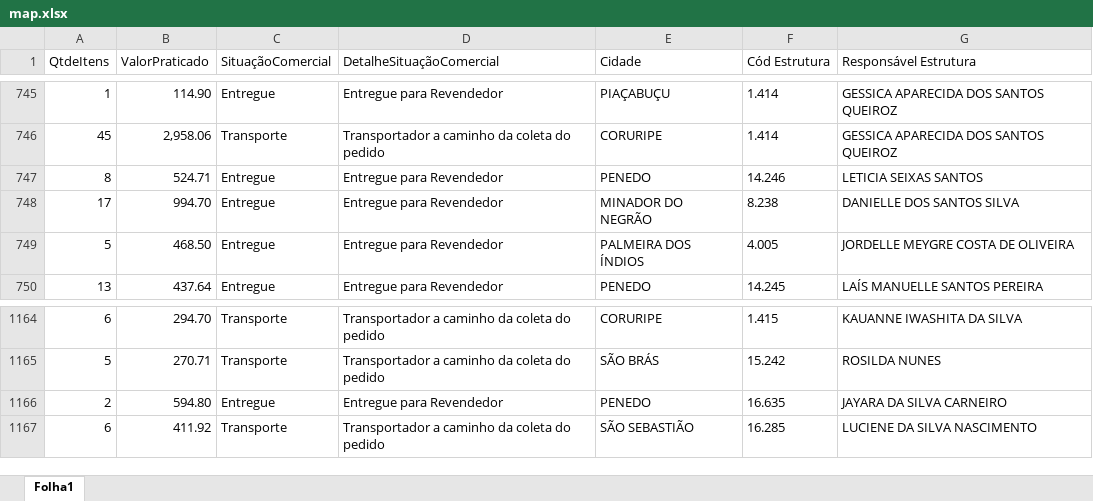
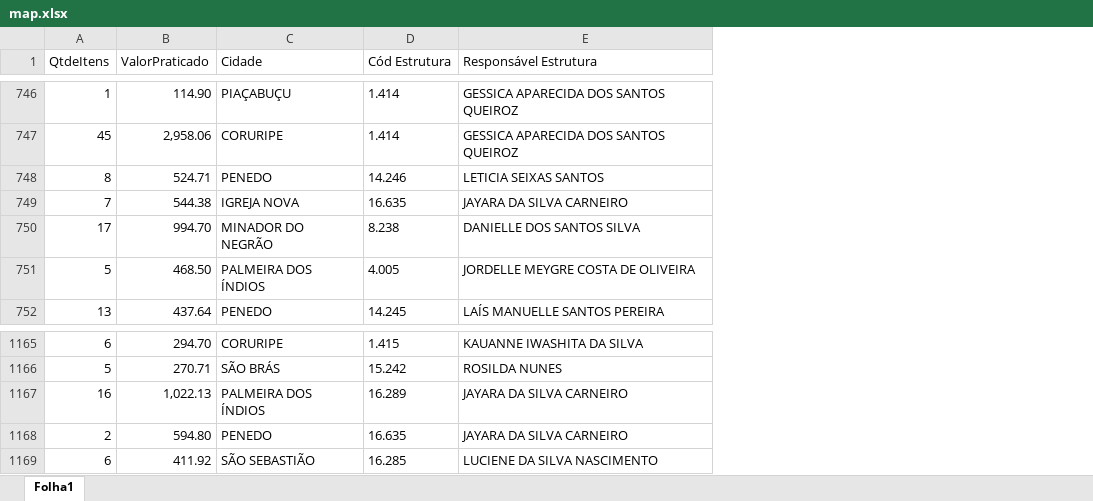
Before and after one commit to eduardocaduuu/SupervisionDash, an Excel workbook: data/map.xlsx, sheet Folha1, drawn as a sheet; only a part is shown, gaps mark what is left out; values as stored, in another font and other column widths than the file's, no borders; removed rows and columns are numbered as before the commit, all else as after; the diff covers the shown part only; the diff names each change by its address in the sheet, - before the commit and + after, or states it on an @@ line.

```diff
--- a/data/map.xlsx (sheet Folha1)
+++ b/data/map.xlsx (sheet Folha1)
-column C (SituaçãoComercial), rows 745-750: Entregue | Transporte | Entregue | Entregue | Entregue | Entregue; rows 1164-1167: Transporte | Transporte | Entregue | Transporte
-column D (DetalheSituaçãoComercial), rows 745-750: Entregue para Revendedor | Transportador a caminho da coleta do pedido | Entregue para Revendedor | Entregue para Revendedor | Entregue para Revendedor | Entregue para Revendedor; rows 1164-1167: Transportador a caminho da coleta do pedido | Transportador a caminho da coleta do pedido | Entregue para Revendedor | Transportador a caminho da coleta do pedido
+row 749: 7 | 544.38 | IGREJA NOVA | 16.635 | JAYARA DA SILVA CARNEIRO
+row 1167: 16 | 1,022.13 | PALMEIRA DOS ÍNDIOS | 16.289 | JAYARA DA SILVA CARNEIRO
```
Also changed, not shown: 132 added rows and 1 removed row elsewhere in this sheet.
